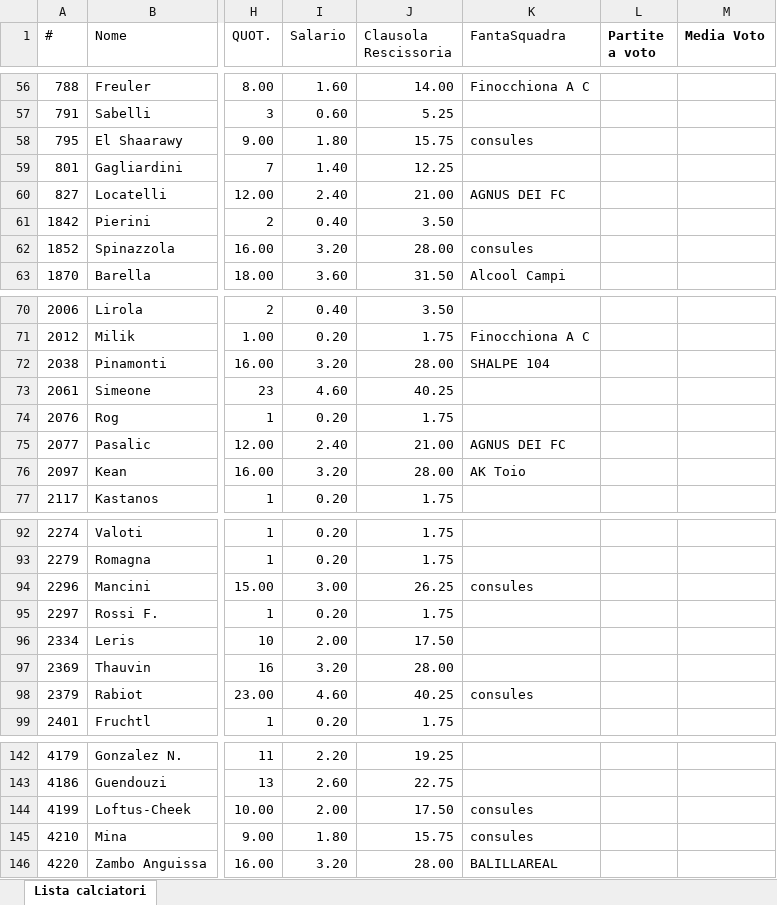
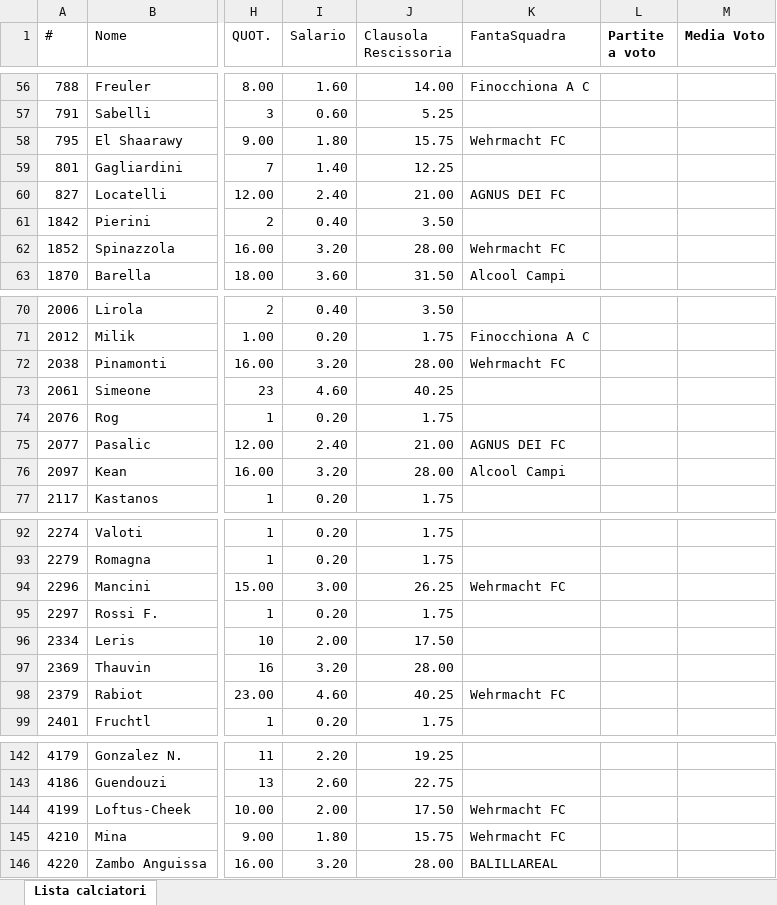
Before and after one commit to ChickenRusping/SitoFantaManageriale, an Excel workbook: Database Fanta.xlsx, sheet Lista calciatori, drawn as a sheet; only a part is shown, gaps mark what is left out; values as stored, in another font and other column widths than the file's, no borders; the diff covers the shown part only; the diff names each change by its address in the sheet, - before the commit and + after, or states it on an @@ line.

Commit message:
Update Database Fanta.xlsx

```diff
--- a/Database Fanta.xlsx (sheet Lista calciatori)
+++ b/Database Fanta.xlsx (sheet Lista calciatori)
-K58 (FantaSquadra): consules
+K58 (FantaSquadra): Wehrmacht FC
-K62 (FantaSquadra): consules
+K62 (FantaSquadra): Wehrmacht FC
-K72 (FantaSquadra): SHALPE 104
+K72 (FantaSquadra): Wehrmacht FC
-K76 (FantaSquadra): AK Toio
+K76 (FantaSquadra): Alcool Campi
-K94 (FantaSquadra): consules
+K94 (FantaSquadra): Wehrmacht FC
-K98 (FantaSquadra): consules
+K98 (FantaSquadra): Wehrmacht FC
-K144:K145 (FantaSquadra): consules
+K144:K145 (FantaSquadra): Wehrmacht FC
```
Also changed, not shown: 29 edited cells elsewhere in this sheet.
